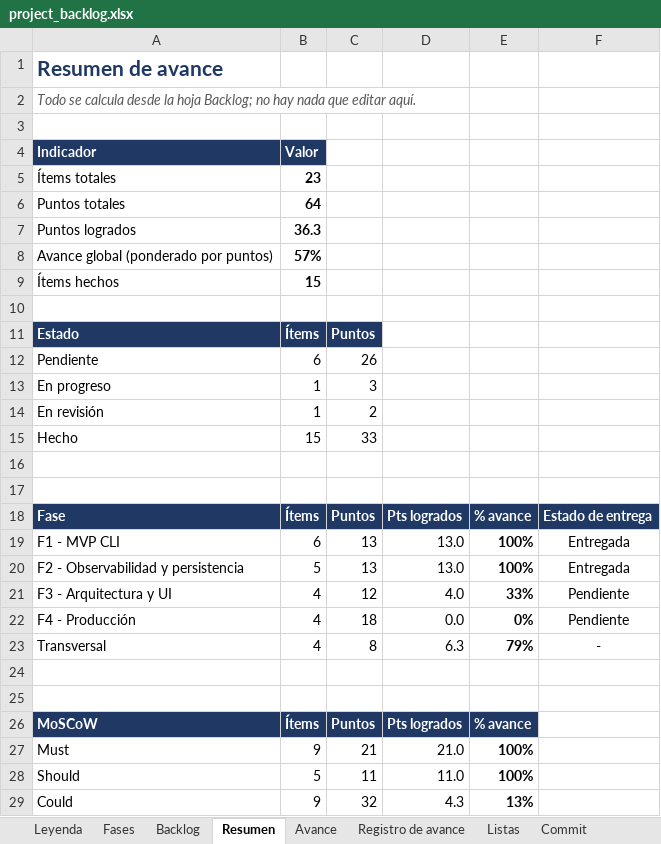
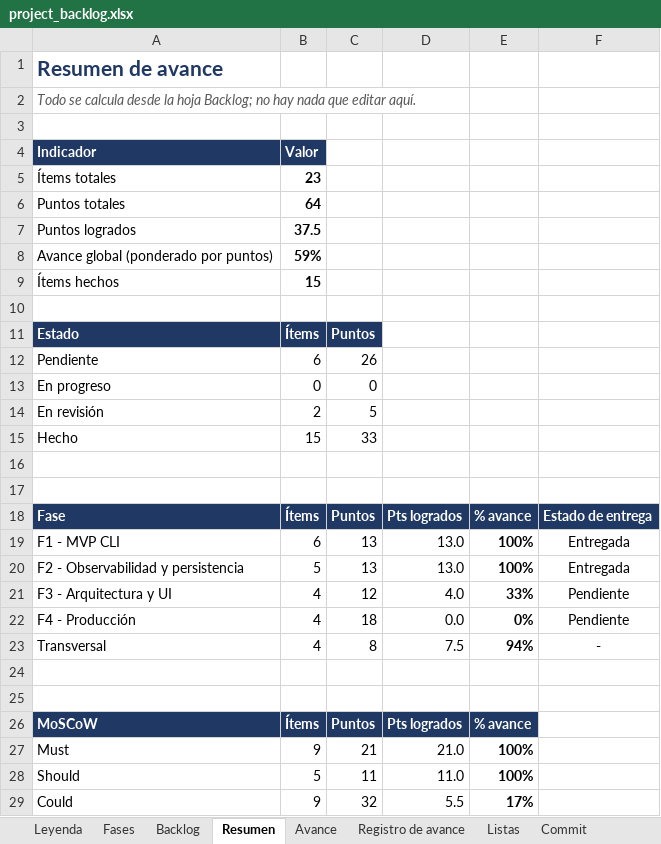
Before and after one commit to josegalindo-aidev/F5-project-py-taximetro, an Excel workbook: docs/project_backlog.xlsx, sheet Resumen, drawn as a sheet; values as stored, in another font and other column widths than the file's, no borders; charts and pictures not drawn; the diff names each change by its address in the sheet, - before the commit and + after, or states it on an @@ line.

```diff
--- a/docs/project_backlog.xlsx (sheet Resumen)
+++ b/docs/project_backlog.xlsx (sheet Resumen)
-B7: 36.3
+B7: 37.5
-B8: 57%
+B8: 59%
-B13: 1
+B13: 0
-C13: 3
+C13: 0
-B14: 1
+B14: 2
-C14: 2
+C14: 5
-D23: 6.3
+D23: 7.5
-E23: 79%
+E23: 94%
-D29: 4.3
+D29: 5.5
-E29: 13%
+E29: 17%
```
Also changed, not shown: sheet Registro de avance, sheet Backlog, sheet Fases, charts or pictures.
